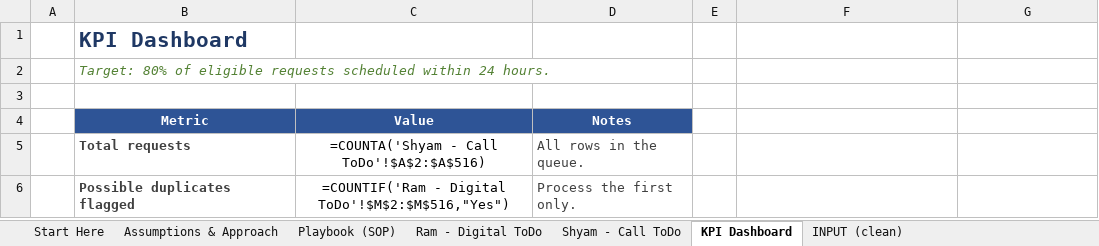
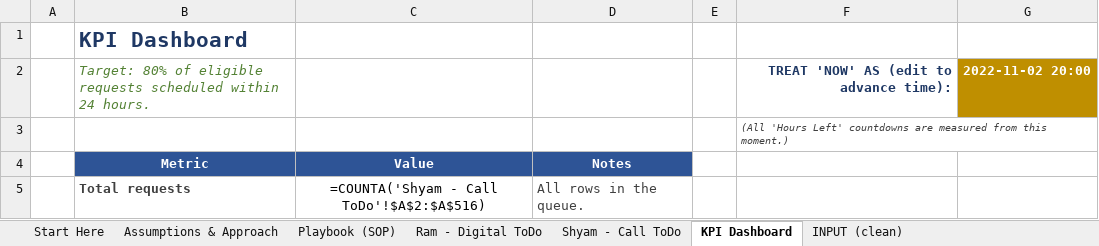
Before and after one commit to aryavansh19/SchedullingAlgorithm, an Excel workbook: Assignment_Solution.xlsx, sheet KPI Dashboard, drawn as a sheet; only a part is shown; the shorter side is filled out with more unchanged rows; values as stored, in another font and other column widths than the file's, no borders; formulas without a stored value are shown as written; conditional formats not drawn; the diff names each change by its address in the sheet, - before the commit and + after, or states it on an @@ line.

Commit message:
Add editable simulation clock so Hours Left is sensible for 2022 sample data
- Hours Left now counts down from an editable 'Treat now as' cell
  (KPI Dashboard!G2), defaulting to 2 Nov 2022 20:00, instead of NOW()
- Avoids the ~ -31,452h overdue values caused by the years-old sample data
- Reviewer can edit G2 to advance the clock and exercise the heat-map
- Document the clock in README

```diff
--- a/Assignment_Solution.xlsx (sheet KPI Dashboard)
+++ b/Assignment_Solution.xlsx (sheet KPI Dashboard)
-F2: (empty)
+F2: TREAT 'NOW' AS (edit to advance time):
-G2: (empty)
+G2: 2022-11-02 20:00
-G2 fill: none
+G2 fill: #BF8F00
-F3: (empty)
+F3: (All 'Hours Left' countdowns are measured from this moment.)
```
Also changed, not shown: sheet Ram - Digital ToDo, sheet Shyam - Call ToDo, 2 other files.
